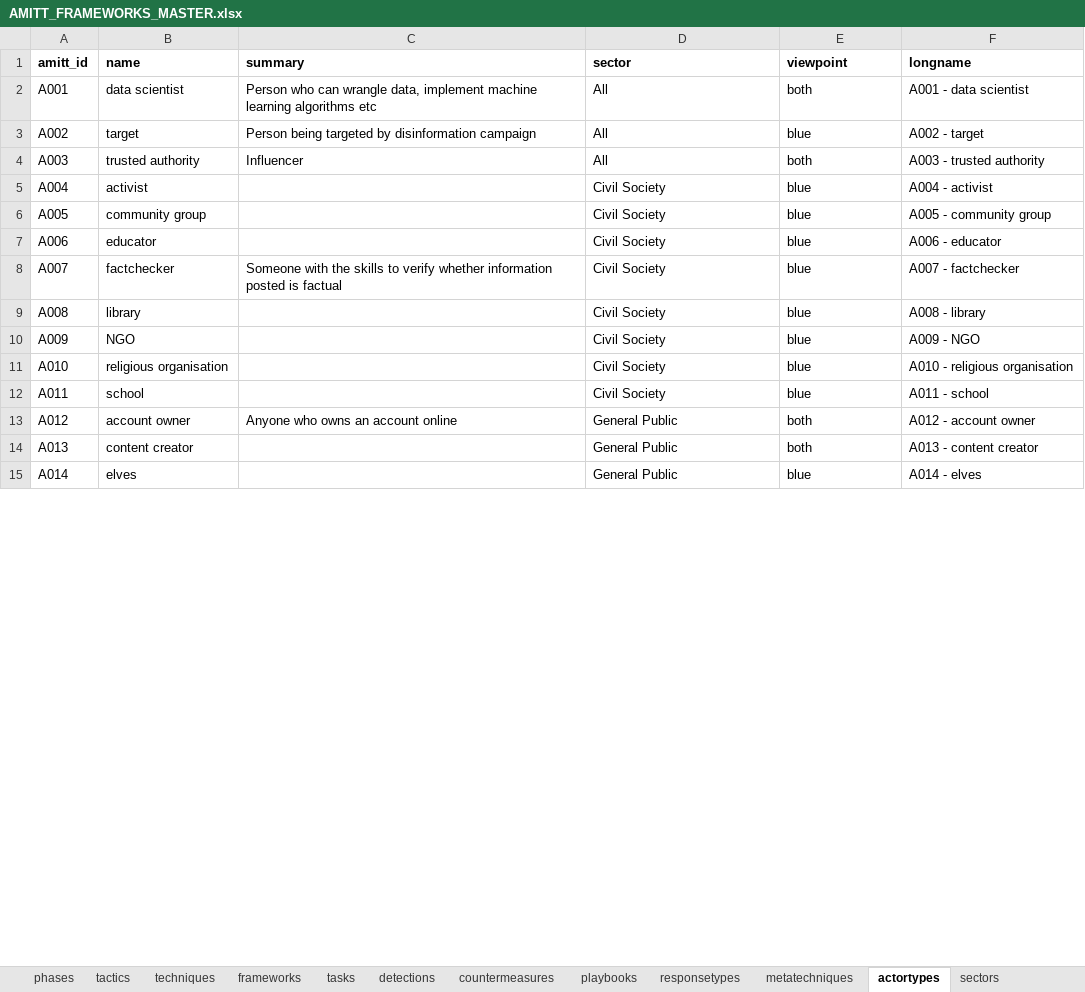
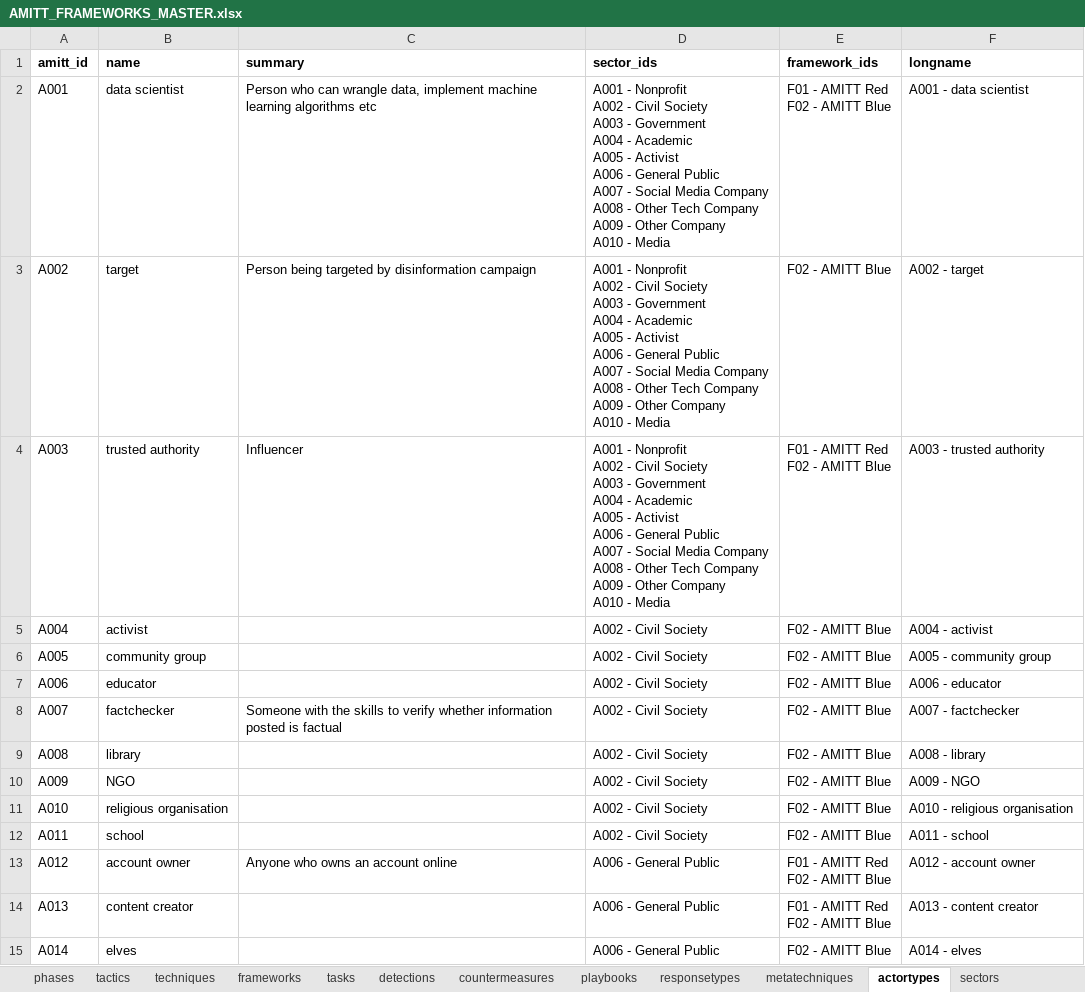
Before and after one commit to cogsec-collaborative/AMITT, an Excel workbook: AMITT_MASTER_DATA/AMITT_FRAMEWORKS_MASTER.xlsx, sheet actortypes, drawn as a sheet; only a part is shown; values as stored, in another font and other column widths than the file's, no borders; ↵ is a line break in a cell; the diff covers the shown part only; the diff names each change by its address in the sheet, - before the commit and + after, or states it on an @@ line.

```diff
--- a/AMITT_MASTER_DATA/AMITT_FRAMEWORKS_MASTER.xlsx (sheet actortypes)
+++ b/AMITT_MASTER_DATA/AMITT_FRAMEWORKS_MASTER.xlsx (sheet actortypes)
-D1: sector
+D1: sector_ids
-E1: viewpoint
+E1: framework_ids
-D2:D4 (sector_ids): All
+D2:D4 (sector_ids): A001 - Nonprofit ↵ A002 - Civil Society ↵ A003 - Government ↵ A004 - Academic ↵ A005 - Activist ↵ A006 - General Public ↵ A007 - Social Media Company ↵ A008 - Other Tech Company ↵ A009 - Other Company ↵ A010 - Media
-E2 (framework_ids): both
+E2 (framework_ids): F01 - AMITT Red ↵ F02 - AMITT Blue
-E3 (framework_ids): blue
+E3 (framework_ids): F02 - AMITT Blue
-E4 (framework_ids): both
+E4 (framework_ids): F01 - AMITT Red ↵ F02 - AMITT Blue
-D5:D12 (sector_ids): Civil Society
+D5:D12 (sector_ids): A002 - Civil Society
-E5:E12 (framework_ids): blue
+E5:E12 (framework_ids): F02 - AMITT Blue
-D13:D15 (sector_ids): General Public
+D13:D15 (sector_ids): A006 - General Public
-E13:E14 (framework_ids): both
+E13:E14 (framework_ids): F01 - AMITT Red ↵ F02 - AMITT Blue
-E15 (framework_ids): blue
+E15 (framework_ids): F02 - AMITT Blue
```
Also changed, not shown: 38 edited cells elsewhere in this sheet, sheet playbooks, AMITT_MASTER_DATA/AMITT_DATA_MASTER.xlsx, 2 other files.
